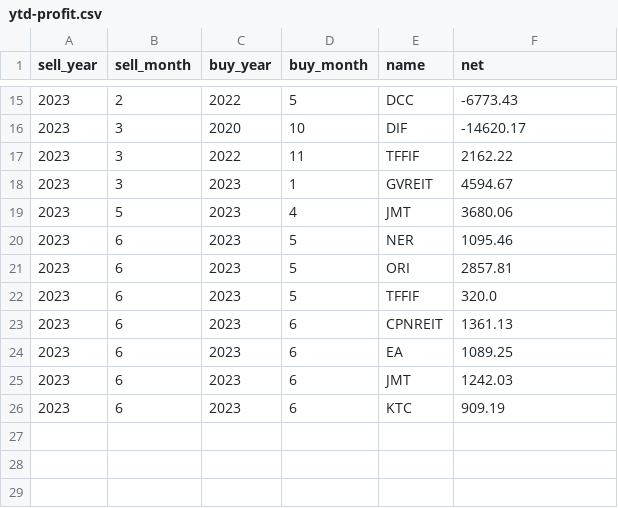
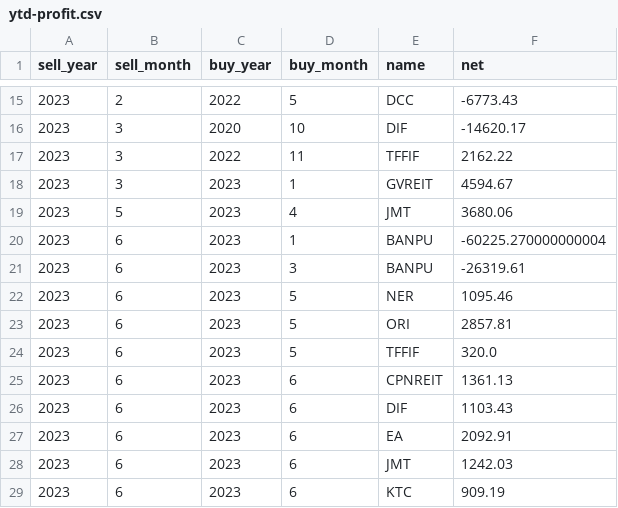
Before and after one commit to santimcs/obsidian-git-sync, a CSV file: Data/ytd-profit.csv, drawn as a sheet; only a part is shown, gaps mark what is left out.

```diff
--- a/Data/ytd-profit.csv
+++ b/Data/ytd-profit.csv
@@ -19,2 +19,4 @@ sell_year,sell_month,buy_year,buy_month,name,net
 2023,5,2023,4,JMT,3680.06
+2023,6,2023,1,BANPU,-60225.270000000004
+2023,6,2023,3,BANPU,-26319.61
 2023,6,2023,5,NER,1095.46
@@ -23,3 +25,4 @@ sell_year,sell_month,buy_year,buy_month,name,net
 2023,6,2023,6,CPNREIT,1361.13
-2023,6,2023,6,EA,1089.25
+2023,6,2023,6,DIF,1103.43
+2023,6,2023,6,EA,2092.91
 2023,6,2023,6,JMT,1242.03
```
Also changed, not shown: 1 other file.
